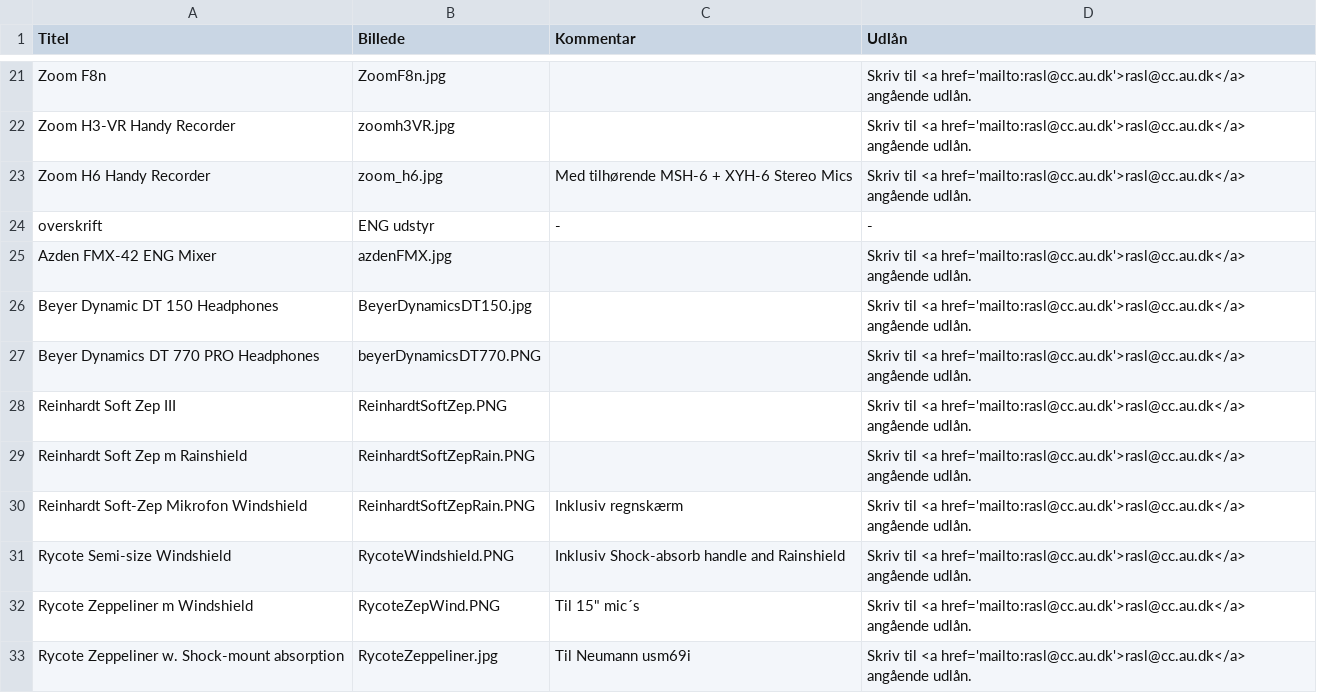
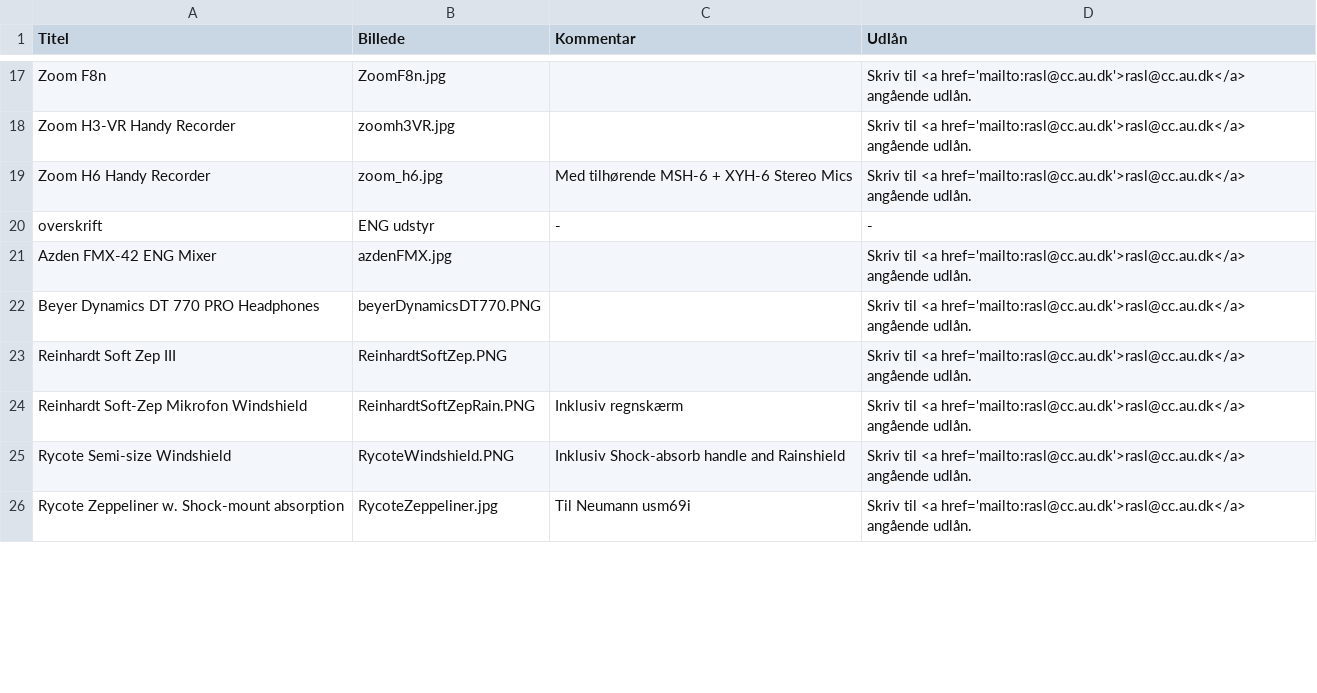
Before and after one commit to DDlabAU/faciliteter-og-udstyr, a CSV file: audiodesign/AudiodesignTabel.csv, drawn as a sheet; only a part is shown, gaps mark what is left out; removed rows and columns are numbered as before the commit, all else as after; the diff covers the shown part only; the diff names each change by its address in the sheet, - before the commit and + after, or states it on an @@ line.

Commit message:
AudioDesignUpdate

```diff
--- a/audiodesign/AudiodesignTabel.csv
+++ b/audiodesign/AudiodesignTabel.csv
-row 26: Beyer Dynamic DT 150 Headphones | BeyerDynamicsDT150.jpg |  | Skriv til <a href='mailto:rasl@cc.au.dk'>rasl@cc.au.dk</a> angående udlån.
-row 29: Reinhardt Soft Zep m Rainshield | ReinhardtSoftZepRain.PNG |  | Skriv til <a href='mailto:rasl@cc.au.dk'>rasl@cc.au.dk</a> angående udlån.
-row 32: Rycote Zeppeliner m Windshield | RycoteZepWind.PNG | Til 15" mic´s | Skriv til <a href='mailto:rasl@cc.au.dk'>rasl@cc.au.dk</a> angående udlån.
```
Also changed, not shown: 1 added row, 10 removed rows and 1 moved row elsewhere in this file, 13 other files.
